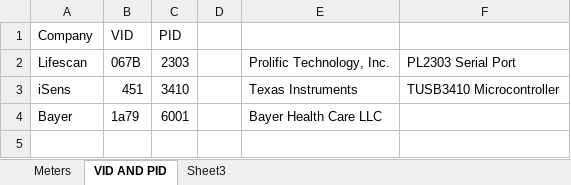
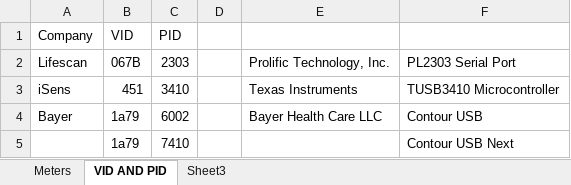
Before and after one commit to barnhill/BloodSpider, an Excel workbook: GlucaTrack.Communication/Documents/MeterList.xlsx, sheet VID AND PID, drawn as a sheet; values as stored, in another font and other column widths than the file's, no borders; the diff names each change by its address in the sheet, - before the commit and + after, or states it on an @@ line.

```diff
--- a/GlucaTrack.Communication/Documents/MeterList.xlsx (sheet VID AND PID)
+++ b/GlucaTrack.Communication/Documents/MeterList.xlsx (sheet VID AND PID)
-C4 (PID): 6001
+C4 (PID): 6002
-F4: (empty)
+F4: Contour USB
+row 5:  | 1a79 | 7410 |  |  | Contour USB Next
```
Also changed, not shown: sheet Meters, 8 other files.
